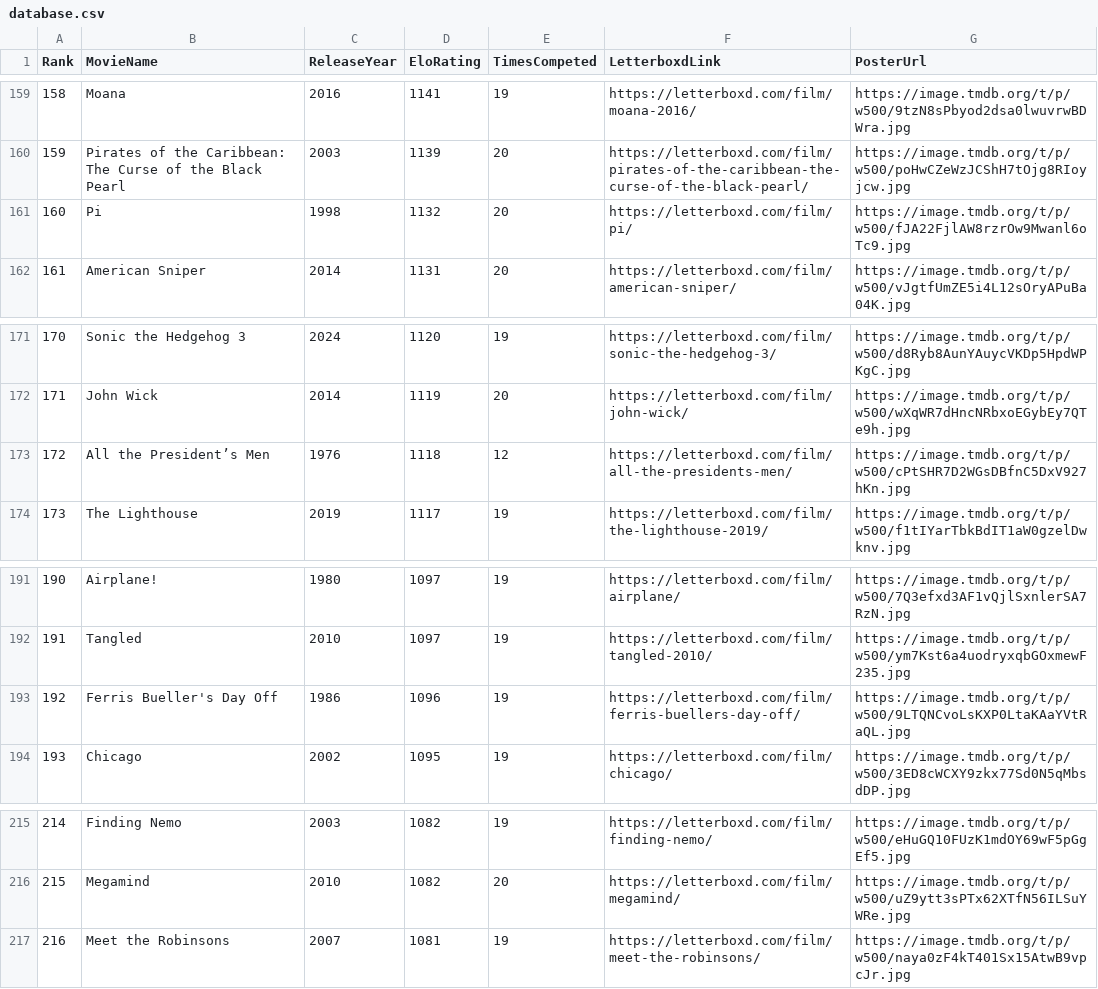
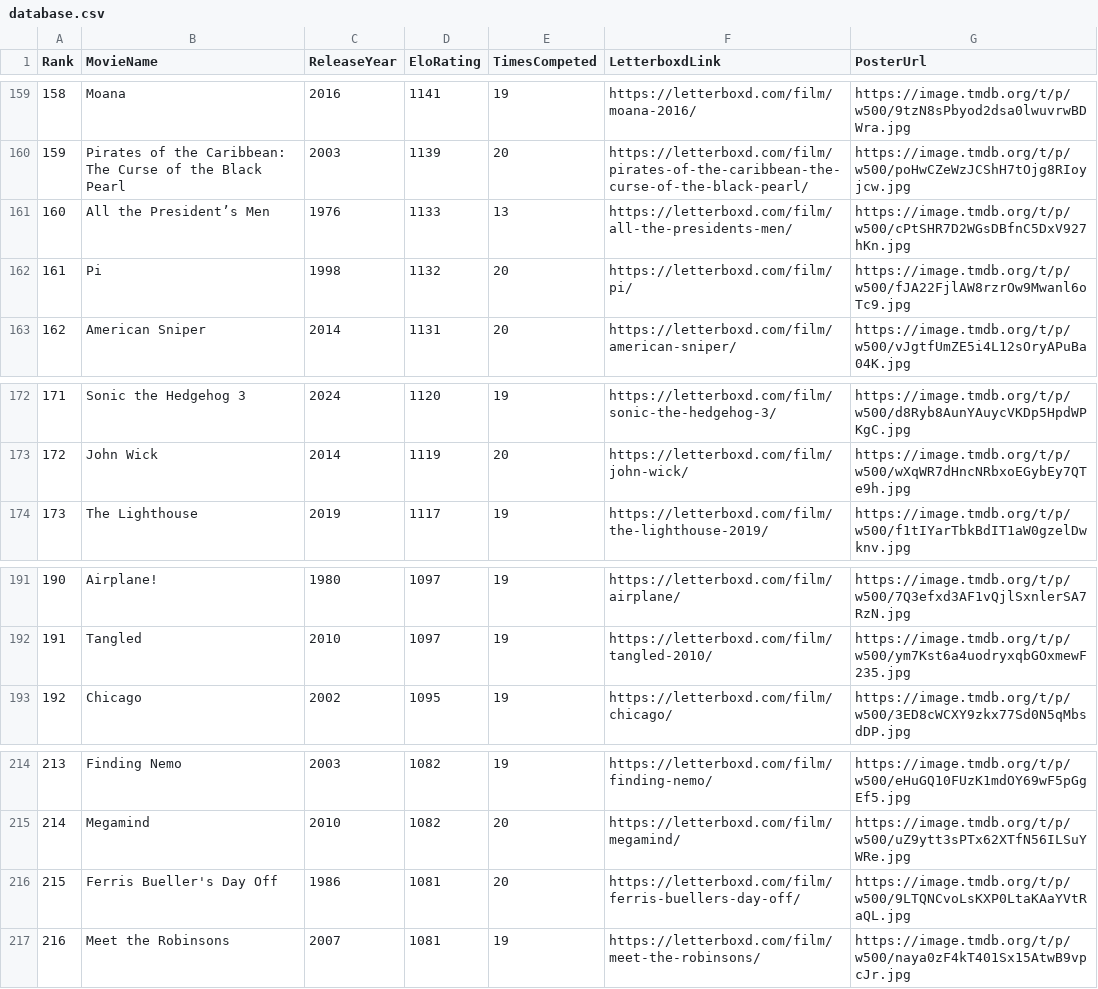
Before and after one commit to TheEverythingologist/MovieRankingWebsite, a CSV file: src/data/database.csv, drawn as a sheet; only a part is shown, gaps mark what is left out; removed rows and columns are numbered as before the commit, all else as after; the diff names each change by its address in the sheet, - before the commit and + after, or states it on an @@ line.

Commit message:
Update rankings: All the President’s Men beat Ferris Bueller's Day Off

```diff
--- a/src/data/database.csv
+++ b/src/data/database.csv
+row 161: 160 | All the President’s Men | 1976 | 1133 | 13 | https://letterboxd.com/film/all-the-presidents-men/ | https://image.tmdb.org/t/p/w500/cPtSHR7D2WGsDBfnC5DxV927hKn.jpg
@@ column A (Rank) renumbered between rows 162 and 215 @@
-row 173: 172 | All the President’s Men | 1976 | 1118 | 12 | https://letterboxd.com/film/all-the-presidents-men/ | https://image.tmdb.org/t/p/w500/cPtSHR7D2WGsDBfnC5DxV927hKn.jpg
-row 193: 192 | Ferris Bueller's Day Off | 1986 | 1096 | 19 | https://letterboxd.com/film/ferris-buellers-day-off/ | https://image.tmdb.org/t/p/w500/9LTQNCvoLsKXP0LtaKAaYVtRaQL.jpg
+row 216: 215 | Ferris Bueller's Day Off | 1986 | 1081 | 20 | https://letterboxd.com/film/ferris-buellers-day-off/ | https://image.tmdb.org/t/p/w500/9LTQNCvoLsKXP0LtaKAaYVtRaQL.jpg
```
